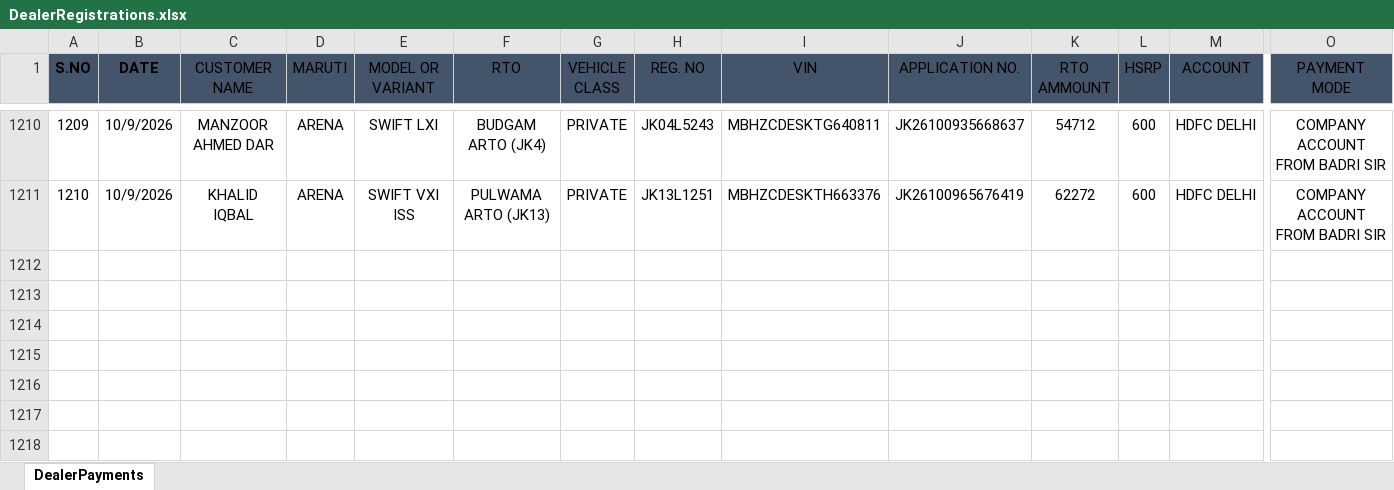
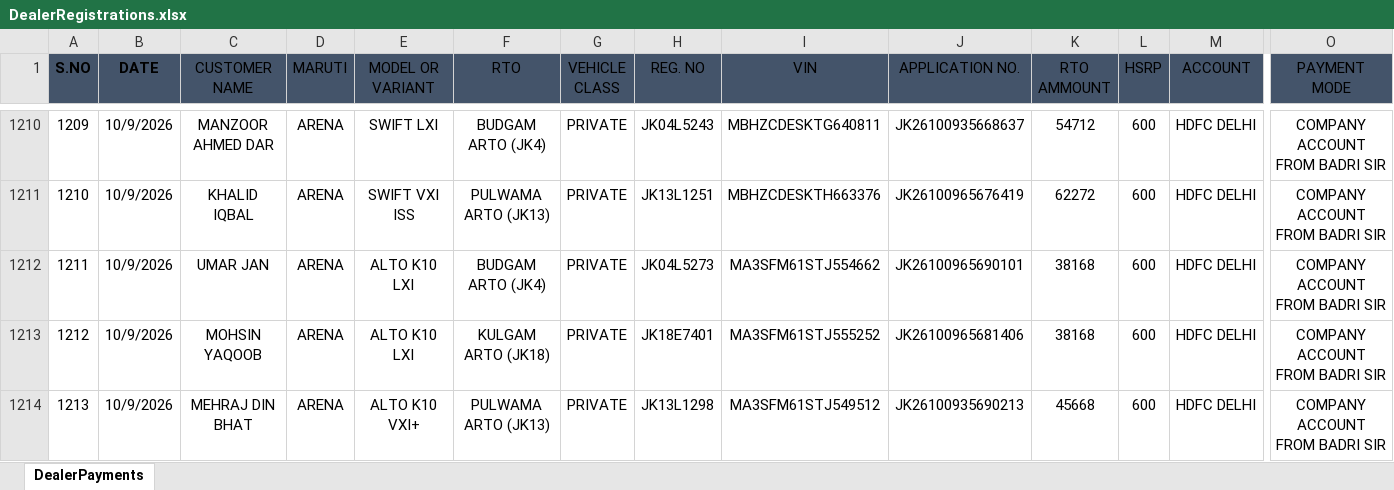
Before and after one commit to adilahmadsofi-ck/Documents, an Excel workbook: DealerRegistrations.xlsx, sheet DealerPayments, drawn as a sheet; only a part is shown, gaps mark what is left out; values as stored, in another font and other column widths than the file's, no borders; table styles not drawn; rows hold the shown columns only; the diff names each change by its address in the sheet, - before the commit and + after, or states it on an @@ line.

```diff
--- a/DealerRegistrations.xlsx (sheet DealerPayments)
+++ b/DealerRegistrations.xlsx (sheet DealerPayments)
+row 1212: 1211 | 10/9/2026 | UMAR JAN | ARENA | ALTO K10 LXI | BUDGAM ARTO (JK4) | PRIVATE | JK04L5273 | MA3SFM61STJ554662 | JK26100965690101 | 38168 | 600 | HDFC DELHI | COMPANY ACCOUNT FROM BADRI SIR
+row 1213: 1212 | 10/9/2026 | MOHSIN YAQOOB | ARENA | ALTO K10 LXI | KULGAM ARTO (JK18) | PRIVATE | JK18E7401 | MA3SFM61STJ555252 | JK26100965681406 | 38168 | 600 | HDFC DELHI | COMPANY ACCOUNT FROM BADRI SIR
+row 1214: 1213 | 10/9/2026 | MEHRAJ DIN BHAT | ARENA | ALTO K10 VXI+ | PULWAMA ARTO (JK13) | PRIVATE | JK13L1298 | MA3SFM61STJ549512 | JK26100935690213 | 45668 | 600 | HDFC DELHI | COMPANY ACCOUNT FROM BADRI SIR
```
Also changed, not shown: 1 other file.
